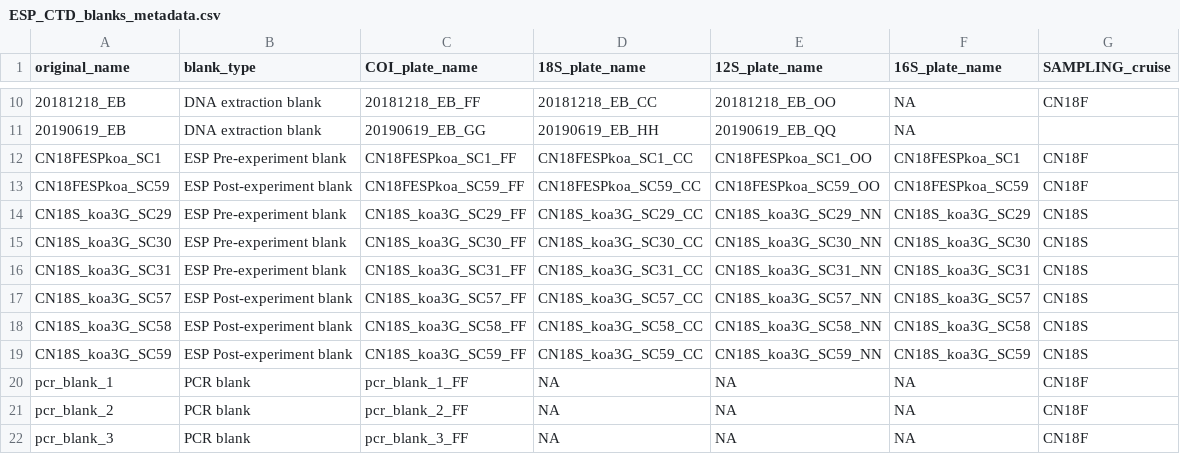
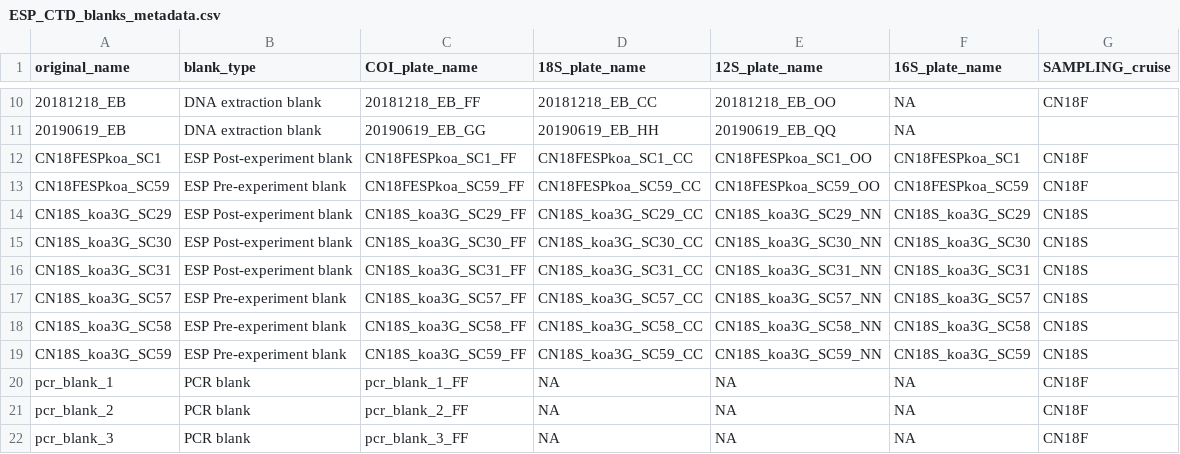
Before and after one commit to MBARI-BOG/ESP_CTD, a CSV file: figures/supplemental/blanks_tables/ESP_CTD_blanks_metadata.csv, drawn as a sheet; only a part is shown, gaps mark what is left out.

```diff
--- a/figures/supplemental/blanks_tables/ESP_CTD_blanks_metadata.csv
+++ b/figures/supplemental/blanks_tables/ESP_CTD_blanks_metadata.csv
@@ -11,10 +11,10 @@
 "20190619_EB","DNA extraction blank","20190619_EB_GG","20190619_EB_HH","20190619_EB_QQ",NA,""
-"CN18FESPkoa_SC1","ESP Pre-experiment blank","CN18FESPkoa_SC1_FF","CN18FESPkoa_SC1_CC","CN18FESPkoa_SC1_OO","CN18FESPkoa_SC1","CN18F"
-"CN18FESPkoa_SC59","ESP Post-experiment blank","CN18FESPkoa_SC59_FF","CN18FESPkoa_SC59_CC","CN18FESPkoa_SC59_OO","CN18FESPkoa_SC59","CN18F"
-"CN18S_koa3G_SC29","ESP Pre-experiment blank","CN18S_koa3G_SC29_FF","CN18S_koa3G_SC29_CC","CN18S_koa3G_SC29_NN","CN18S_koa3G_SC29","CN18S"
-"CN18S_koa3G_SC30","ESP Pre-experiment blank","CN18S_koa3G_SC30_FF","CN18S_koa3G_SC30_CC","CN18S_koa3G_SC30_NN","CN18S_koa3G_SC30","CN18S"
-"CN18S_koa3G_SC31","ESP Pre-experiment blank","CN18S_koa3G_SC31_FF","CN18S_koa3G_SC31_CC","CN18S_koa3G_SC31_NN","CN18S_koa3G_SC31","CN18S"
-"CN18S_koa3G_SC57","ESP Post-experiment blank","CN18S_koa3G_SC57_FF","CN18S_koa3G_SC57_CC","CN18S_koa3G_SC57_NN","CN18S_koa3G_SC57","CN18S"
-"CN18S_koa3G_SC58","ESP Post-experiment blank","CN18S_koa3G_SC58_FF","CN18S_koa3G_SC58_CC","CN18S_koa3G_SC58_NN","CN18S_koa3G_SC58","CN18S"
-"CN18S_koa3G_SC59","ESP Post-experiment blank","CN18S_koa3G_SC59_FF","CN18S_koa3G_SC59_CC","CN18S_koa3G_SC59_NN","CN18S_koa3G_SC59","CN18S"
+"CN18FESPkoa_SC1","ESP Post-experiment blank","CN18FESPkoa_SC1_FF","CN18FESPkoa_SC1_CC","CN18FESPkoa_SC1_OO","CN18FESPkoa_SC1","CN18F"
+"CN18FESPkoa_SC59","ESP Pre-experiment blank","CN18FESPkoa_SC59_FF","CN18FESPkoa_SC59_CC","CN18FESPkoa_SC59_OO","CN18FESPkoa_SC59","CN18F"
+"CN18S_koa3G_SC29","ESP Post-experiment blank","CN18S_koa3G_SC29_FF","CN18S_koa3G_SC29_CC","CN18S_koa3G_SC29_NN","CN18S_koa3G_SC29","CN18S"
+"CN18S_koa3G_SC30","ESP Post-experiment blank","CN18S_koa3G_SC30_FF","CN18S_koa3G_SC30_CC","CN18S_koa3G_SC30_NN","CN18S_koa3G_SC30","CN18S"
+"CN18S_koa3G_SC31","ESP Post-experiment blank","CN18S_koa3G_SC31_FF","CN18S_koa3G_SC31_CC","CN18S_koa3G_SC31_NN","CN18S_koa3G_SC31","CN18S"
+"CN18S_koa3G_SC57","ESP Pre-experiment blank","CN18S_koa3G_SC57_FF","CN18S_koa3G_SC57_CC","CN18S_koa3G_SC57_NN","CN18S_koa3G_SC57","CN18S"
+"CN18S_koa3G_SC58","ESP Pre-experiment blank","CN18S_koa3G_SC58_FF","CN18S_koa3G_SC58_CC","CN18S_koa3G_SC58_NN","CN18S_koa3G_SC58","CN18S"
+"CN18S_koa3G_SC59","ESP Pre-experiment blank","CN18S_koa3G_SC59_FF","CN18S_koa3G_SC59_CC","CN18S_koa3G_SC59_NN","CN18S_koa3G_SC59","CN18S"
 "pcr_blank_1","PCR blank","pcr_blank_1_FF",NA,NA,NA,"CN18F"
```
Also changed, not shown: 13 other files.
